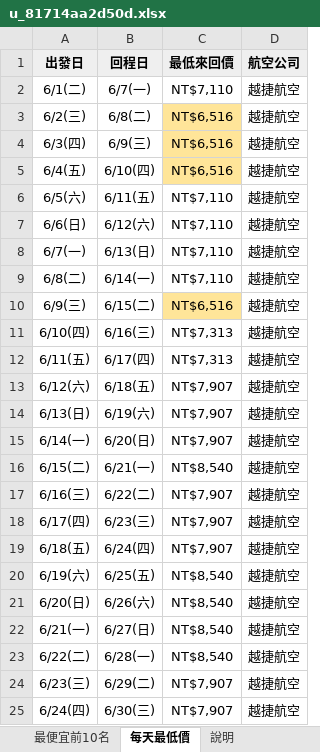
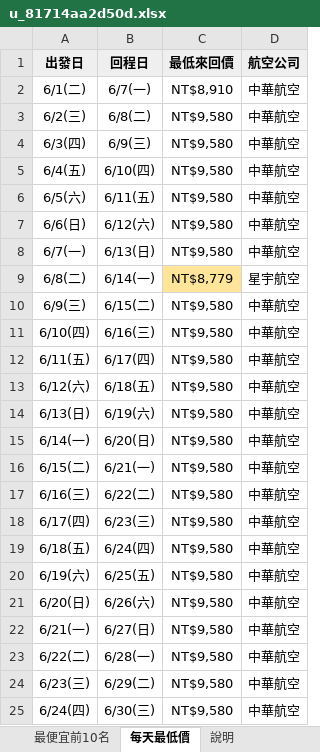
Before and after one commit to smostrad-creator/deal-watch, an Excel workbook: docs/results/u_81714aa2d50d.xlsx, sheet 每天最低價, drawn as a sheet; values as stored, in another font and other column widths than the file's, no borders; the diff names each change by its address in the sheet, - before the commit and + after, or states it on an @@ line.

```diff
--- a/docs/results/u_81714aa2d50d.xlsx (sheet 每天最低價)
+++ b/docs/results/u_81714aa2d50d.xlsx (sheet 每天最低價)
-C2 (最低來回價): NT$7,110
+C2 (最低來回價): NT$8,910
-D2:D8 (航空公司): 越捷航空
+D2:D8 (航空公司): 中華航空
-C3:C5 (最低來回價): NT$6,516
+C3:C5 (最低來回價): NT$9,580
-C3:C5 fill: #FFE599
+C3:C5 fill: none
-C6:C8 (最低來回價): NT$7,110
+C6:C8 (最低來回價): NT$9,580
-C9 (最低來回價): NT$7,110
+C9 (最低來回價): NT$8,779
-C9 fill: none
+C9 fill: #FFE599
-D9 (航空公司): 越捷航空
+D9 (航空公司): 星宇航空
-C10 (最低來回價): NT$6,516
+C10 (最低來回價): NT$9,580
-C10 fill: #FFE599
+C10 fill: none
-D10:D25 (航空公司): 越捷航空
+D10:D25 (航空公司): 中華航空
-C11:C12 (最低來回價): NT$7,313
+C11:C12 (最低來回價): NT$9,580
-C13:C15 (最低來回價): NT$7,907
+C13:C15 (最低來回價): NT$9,580
-C16 (最低來回價): NT$8,540
+C16 (最低來回價): NT$9,580
-C17:C19 (最低來回價): NT$7,907
+C17:C19 (最低來回價): NT$9,580
-C20:C23 (最低來回價): NT$8,540
+C20:C23 (最低來回價): NT$9,580
-C24:C25 (最低來回價): NT$7,907
+C24:C25 (最低來回價): NT$9,580
```
Also changed, not shown: sheet 最便宜前10名, sheet 說明, 1 other file.
